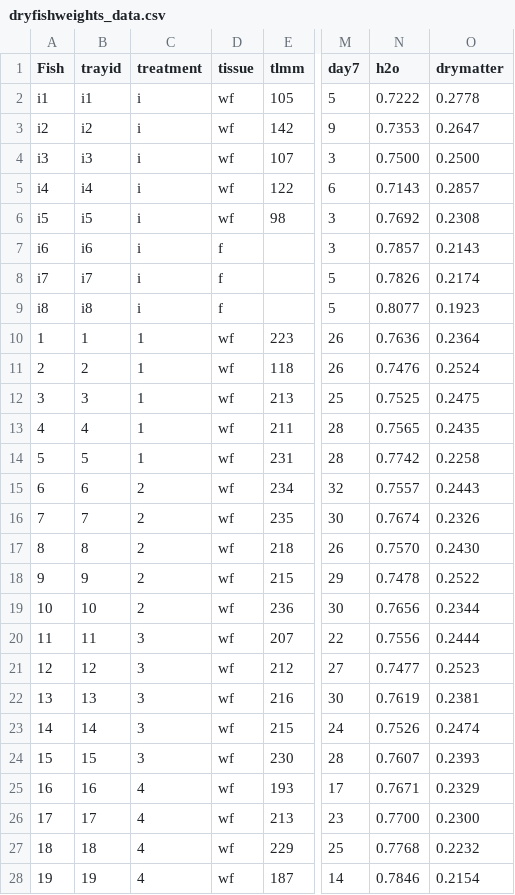
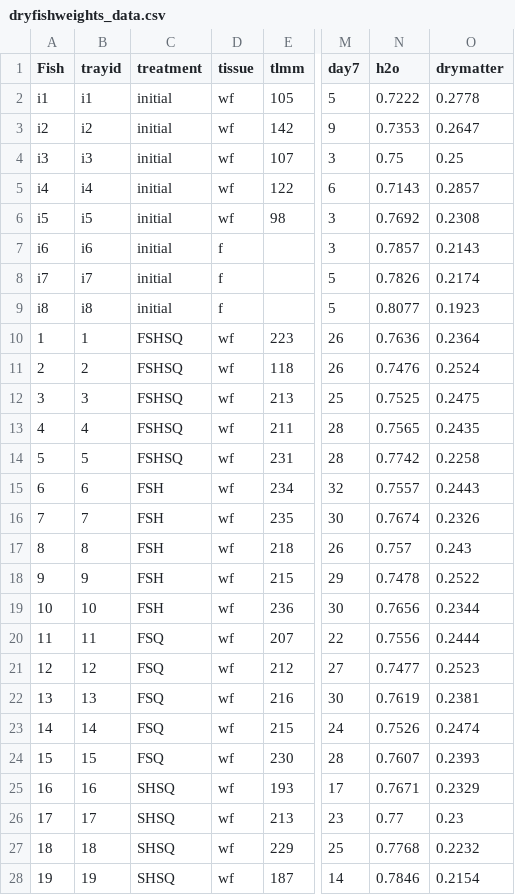
Before and after one commit to daveklett/David-Klett-Sciaenops-Ocellatus-Feeding-Trial-Metabolomics, a CSV file: CSV Data Sheets/dryfishweights_data.csv, drawn as a sheet; only a part is shown, gaps mark what is left out; the diff covers the shown part only; the diff names each change by its address in the sheet, - before the commit and + after, or states it on an @@ line.

```diff
--- a/CSV Data Sheets/dryfishweights_data.csv
+++ b/CSV Data Sheets/dryfishweights_data.csv
-C2:C9 (treatment): i
+C2:C9 (treatment): initial
-N4 (h2o): 0.7500
+N4 (h2o): 0.75
-O4 (drymatter): 0.2500
+O4 (drymatter): 0.25
-C10:C14 (treatment): 1
+C10:C14 (treatment): FSHSQ
-C15:C19 (treatment): 2
+C15:C19 (treatment): FSH
-N17 (h2o): 0.7570
+N17 (h2o): 0.757
-O17 (drymatter): 0.2430
+O17 (drymatter): 0.243
-C20:C24 (treatment): 3
+C20:C24 (treatment): FSQ
-C25:C28 (treatment): 4
+C25:C28 (treatment): SHSQ
-N26 (h2o): 0.7700
+N26 (h2o): 0.77
-O26 (drymatter): 0.2300
+O26 (drymatter): 0.23
```
Also changed, not shown: 89 edited cells elsewhere in this file, CSV Data Sheets/allfish_data.csv, CSV Data Sheets/individuals_data.csv, 1 other file.
